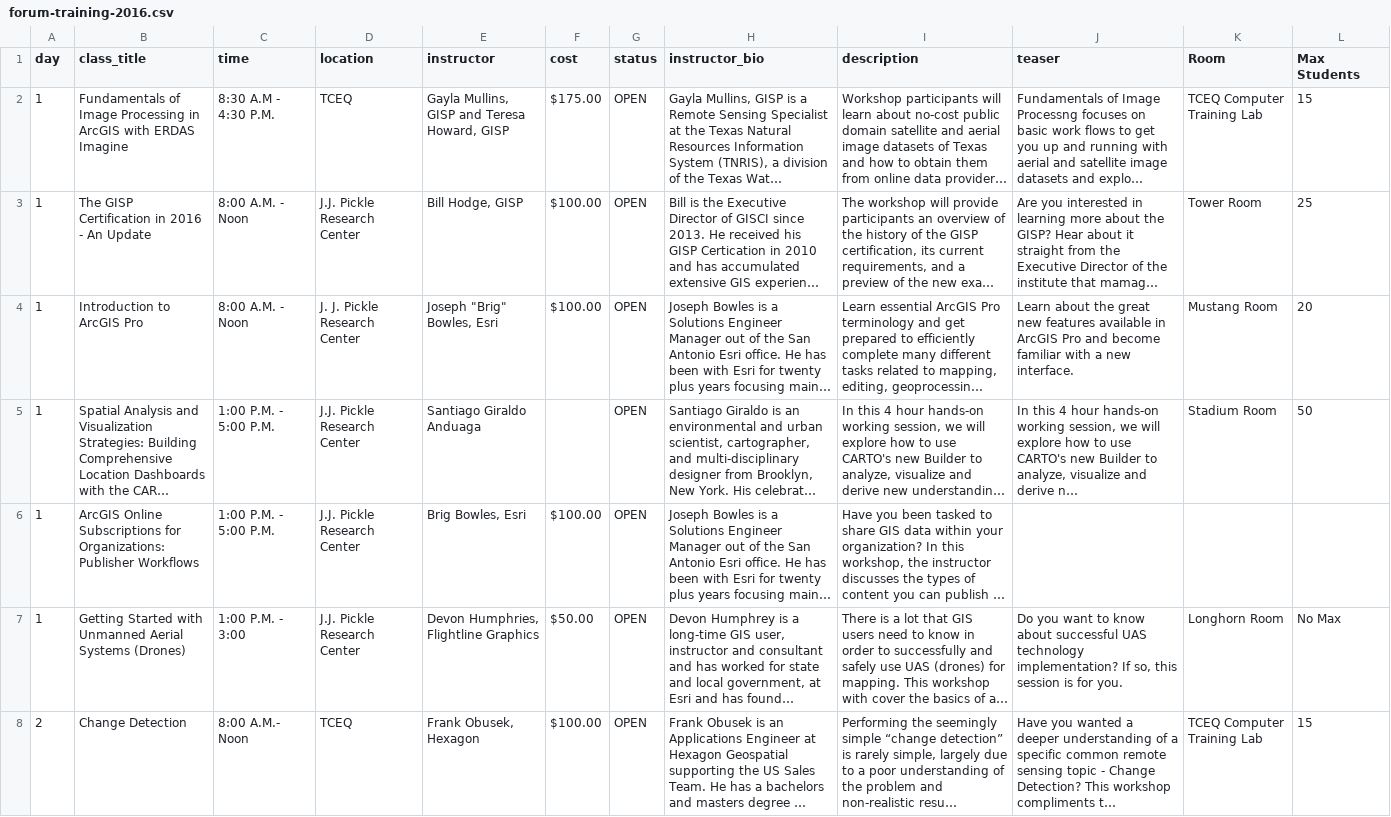
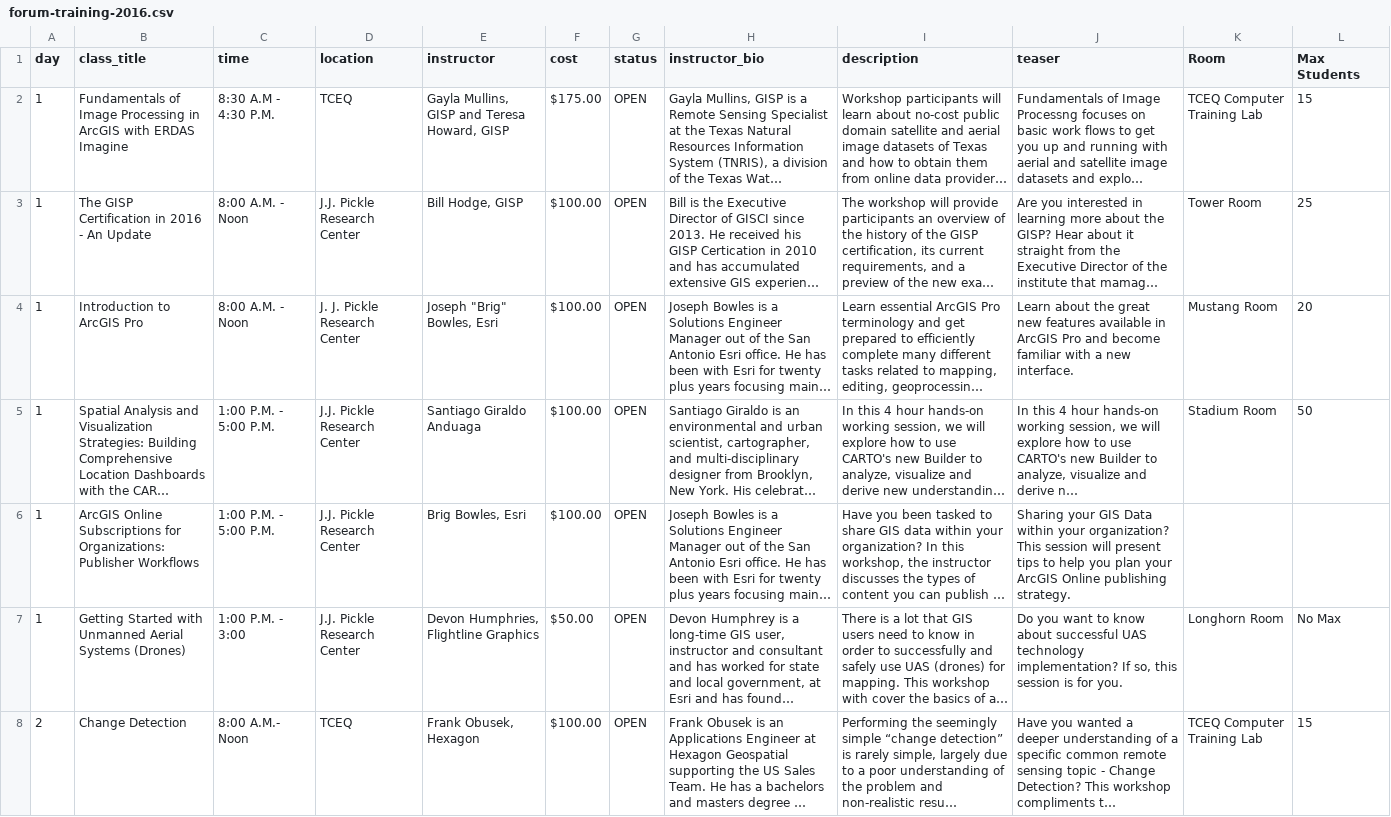
Before and after one commit to DavidHickman/tnris.org, a CSV file: content/forum-training-2016.csv, drawn as a sheet; only a part is shown; long unchanged cells end in …; the diff covers the shown part only; the diff names each change by its address in the sheet, - before the commit and + after, or states it on an @@ line.

Commit message:
updating forum training

```diff
--- a/content/forum-training-2016.csv
+++ b/content/forum-training-2016.csv
-F5 (cost): (empty)
+F5 (cost): $100.00
-J6 (teaser): (empty)
+J6 (teaser): Sharing your GIS Data within your organization? This session will present tips to help you plan your ArcGIS Online publishing strategy.
```
Also changed, not shown: 3 edited cells elsewhere in this file.
